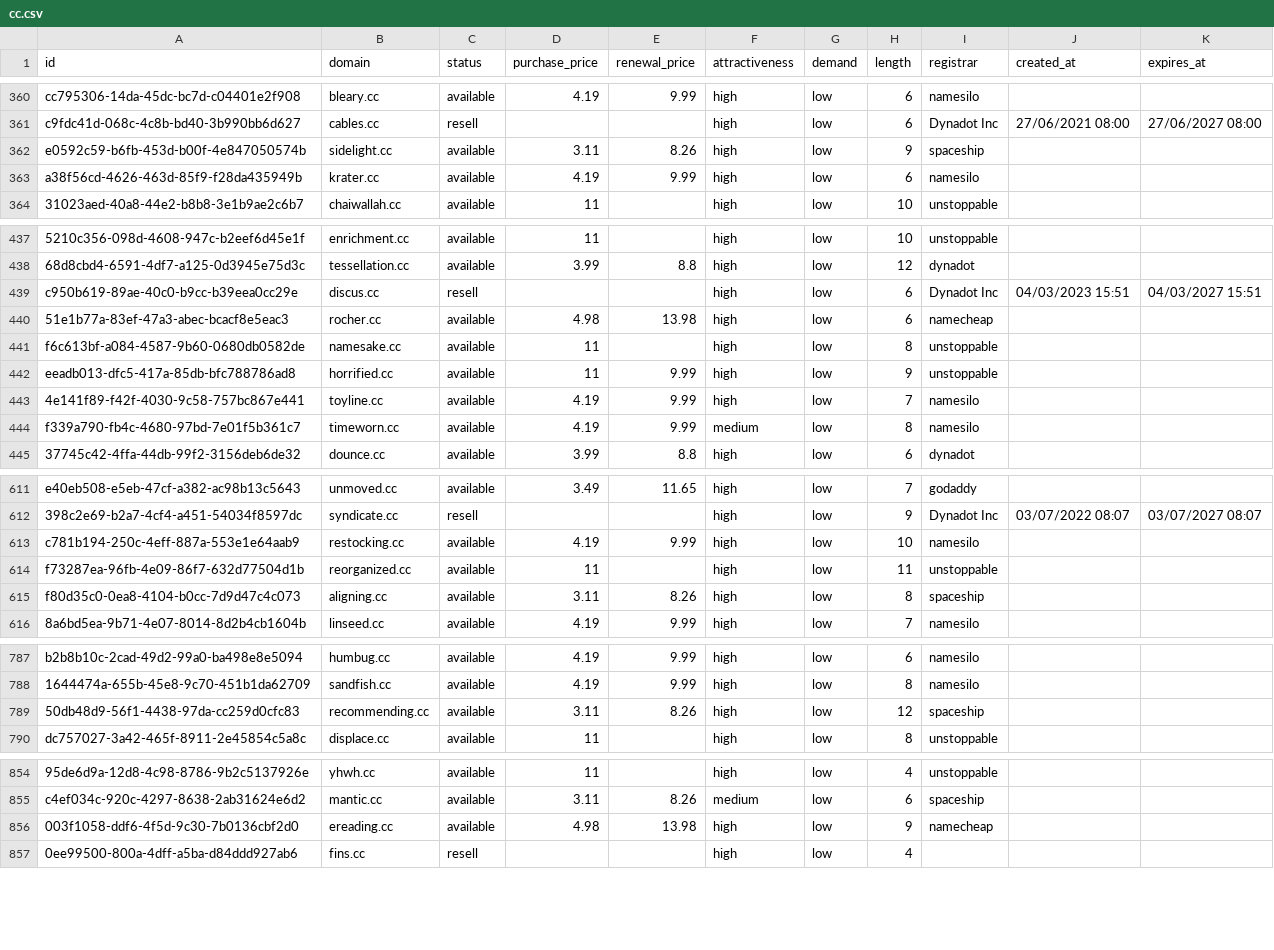
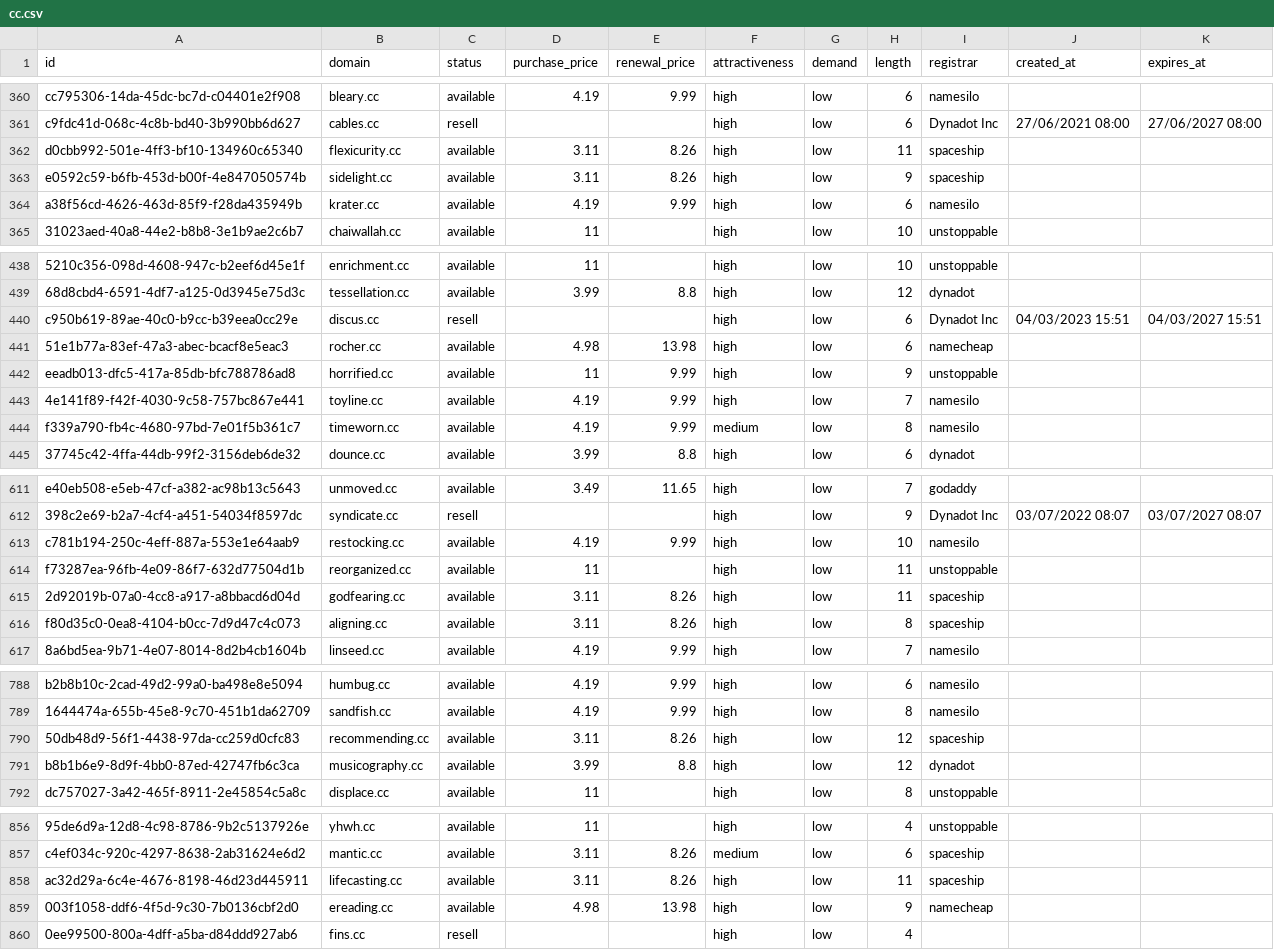
Before and after one commit to UniqueDomains/cc-oneword-domains, a CSV file: cc.csv, drawn as a sheet; only a part is shown, gaps mark what is left out; removed rows and columns are numbered as before the commit, all else as after; the diff covers the shown part only; the diff names each change by its address in the sheet, - before the commit and + after, or states it on an @@ line.

```diff
--- a/cc.csv
+++ b/cc.csv
+row 362: d0cbb992-501e-4ff3-bf10-134960c65340 | flexicurity.cc | available | 3.11 | 8.26 | high | low | 11 | spaceship
-row 441: f6c613bf-a084-4587-9b60-0680db0582de | namesake.cc | available | 11 |  | high | low | 8 | unstoppable
+row 615: 2d92019b-07a0-4cc8-a917-a8bbacd6d04d | godfearing.cc | available | 3.11 | 8.26 | high | low | 11 | spaceship
+row 791: b8b1b6e9-8d9f-4bb0-87ed-42747fb6c3ca | musicography.cc | available | 3.99 | 8.8 | high | low | 12 | dynadot
+row 858: ac32d29a-6c4e-4676-8198-46d23d445911 | lifecasting.cc | available | 3.11 | 8.26 | high | low | 11 | spaceship
```
Also changed, not shown: 2 added rows, 5 removed rows and 3 edited cells elsewhere in this file, 5 other files.
